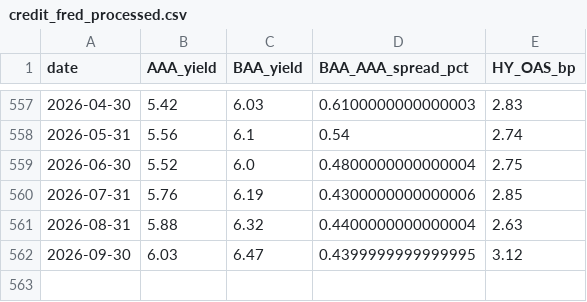
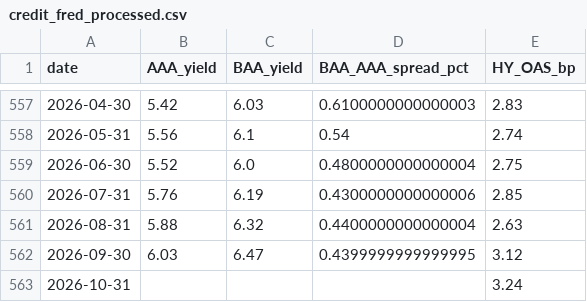
Before and after one commit to mjmonnot/aibps-v0-1, a CSV file: data/processed/credit_fred_processed.csv, drawn as a sheet; only a part is shown, gaps mark what is left out; the diff names each change by its address in the sheet, - before the commit and + after, or states it on an @@ line.

```diff
--- a/data/processed/credit_fred_processed.csv
+++ b/data/processed/credit_fred_processed.csv
+row 563: 2026-10-31 |  |  |  | 3.24
```
Also changed, not shown: data/processed/aibps_monthly.csv, data/processed/market_processed.csv, 4 other files.
